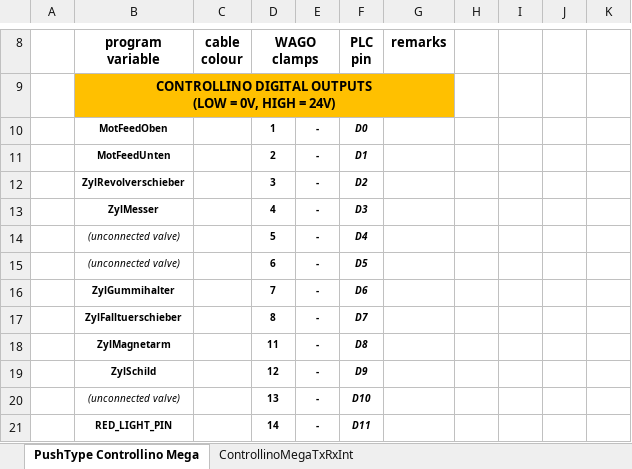
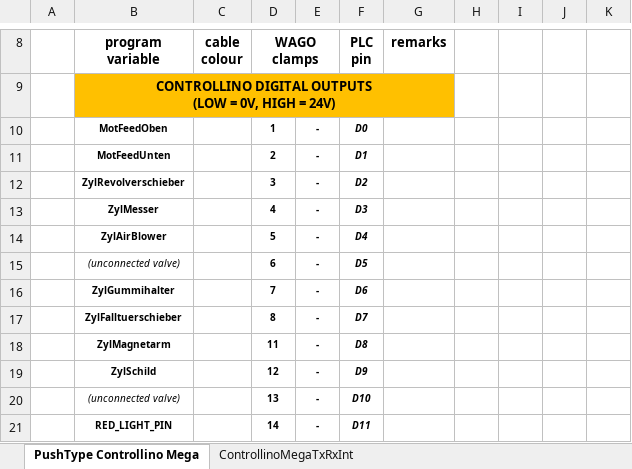
Before and after one commit to chischte/rig-pth-karussell, an Excel workbook: DOCUMENTS/Layout_Map_Push_Type.xlsx, sheet PushType Controllino Mega, drawn as a sheet; only a part is shown, gaps mark what is left out; values as stored, in another font and other column widths than the file's, no borders; charts and pictures not drawn; the diff names each change by its address in the sheet, - before the commit and + after, or states it on an @@ line.

Commit message:
Make auto mode endless, add blower valve, fix strap feed bug

```diff
--- a/DOCUMENTS/Layout_Map_Push_Type.xlsx (sheet PushType Controllino Mega)
+++ b/DOCUMENTS/Layout_Map_Push_Type.xlsx (sheet PushType Controllino Mega)
-B14 (program variable): (unconnected valve)
+B14 (program variable): ZylAirBlower
@@ B14 bold: off → on, italic: on → off @@
```
Also changed, not shown: charts or pictures, 3 other files.
